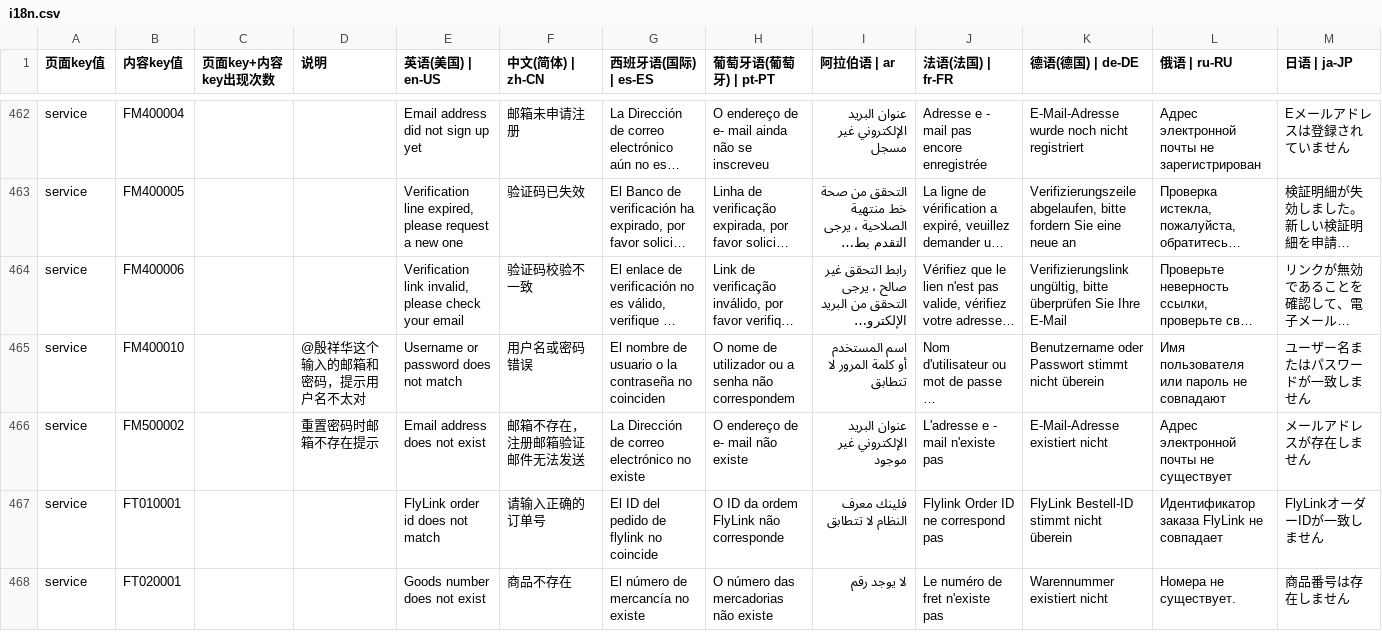
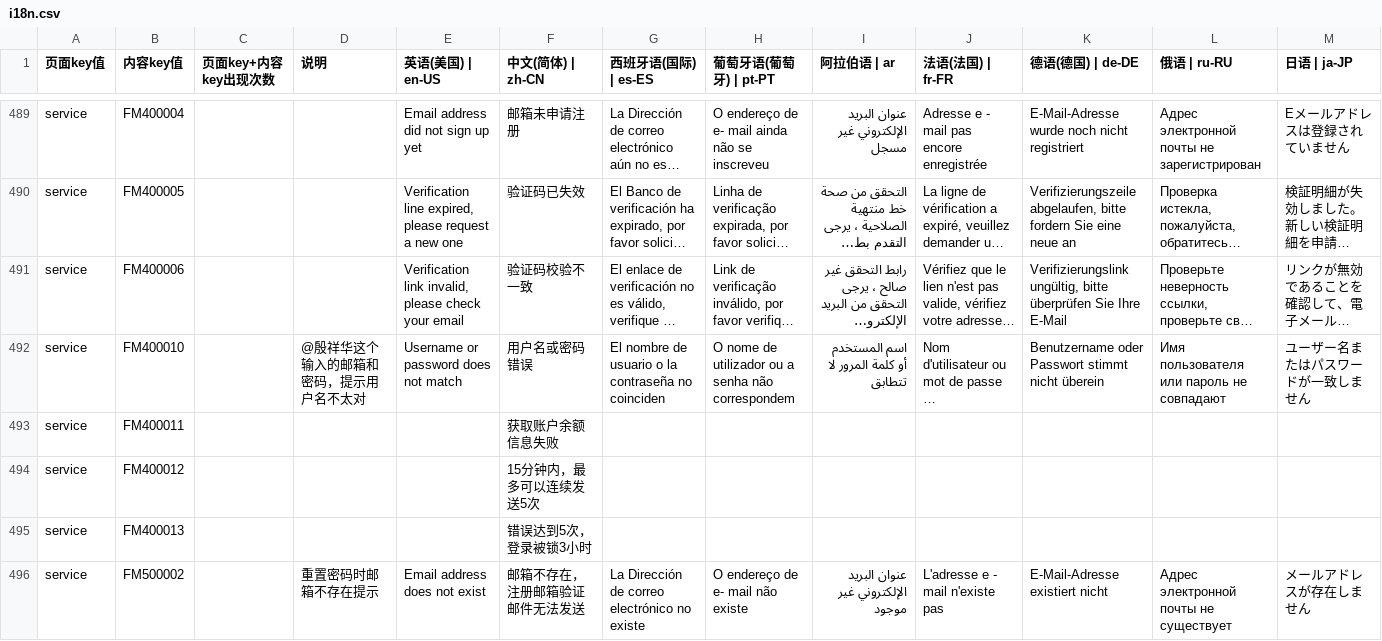
Before and after one commit to chenzhenyuan123/monorepo, a CSV file: apps/my/plugins/i18n/i18n.csv, drawn as a sheet; only a part is shown, gaps mark what is left out; the shorter side is filled out with more unchanged rows; long unchanged cells end in …; rows hold the shown columns only; the diff covers the shown part only; the diff names each change by its address in the sheet, - before the commit and + after, or states it on an @@ line.

```diff
--- a/apps/my/plugins/i18n/i18n.csv
+++ b/apps/my/plugins/i18n/i18n.csv
+row 493: service | FM400011 |  |  |  | 获取账户余额信息失败
+row 494: service | FM400012 |  |  |  | 15分钟内，最多可以连续发送5次
+row 495: service | FM400013 |  |  |  | 错误达到5次，登录被锁3小时
```
Also changed, not shown: 29 added rows, 1 removed row and 4 edited cells elsewhere in this file, 2 other files.
